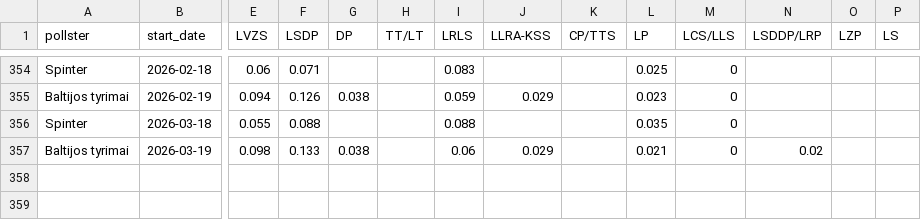
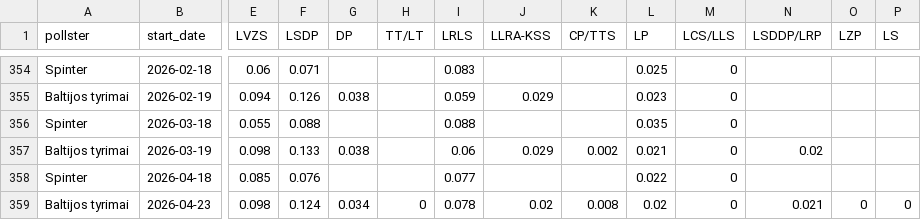
Before and after one commit to juliuskinderis/project, a CSV file: polls.csv, drawn as a sheet; only a part is shown, gaps mark what is left out; rows hold the shown columns only; the diff names each change by its address in the sheet, - before the commit and + after, or states it on an @@ line.

Commit message:
Add files via upload

```diff
--- a/polls.csv
+++ b/polls.csv
-K357 (CP/TTS): (empty)
+K357 (CP/TTS): 0.002
+row 358: Spinter | 2026-04-18 | 0.085 | 0.076 |  |  | 0.077 |  |  | 0.022 | 0
+row 359: Baltijos tyrimai | 2026-04-23 | 0.098 | 0.124 | 0.034 | 0 | 0.078 | 0.02 | 0.008 | 0.02 | 0 | 0.021 | 0 | 0
```
